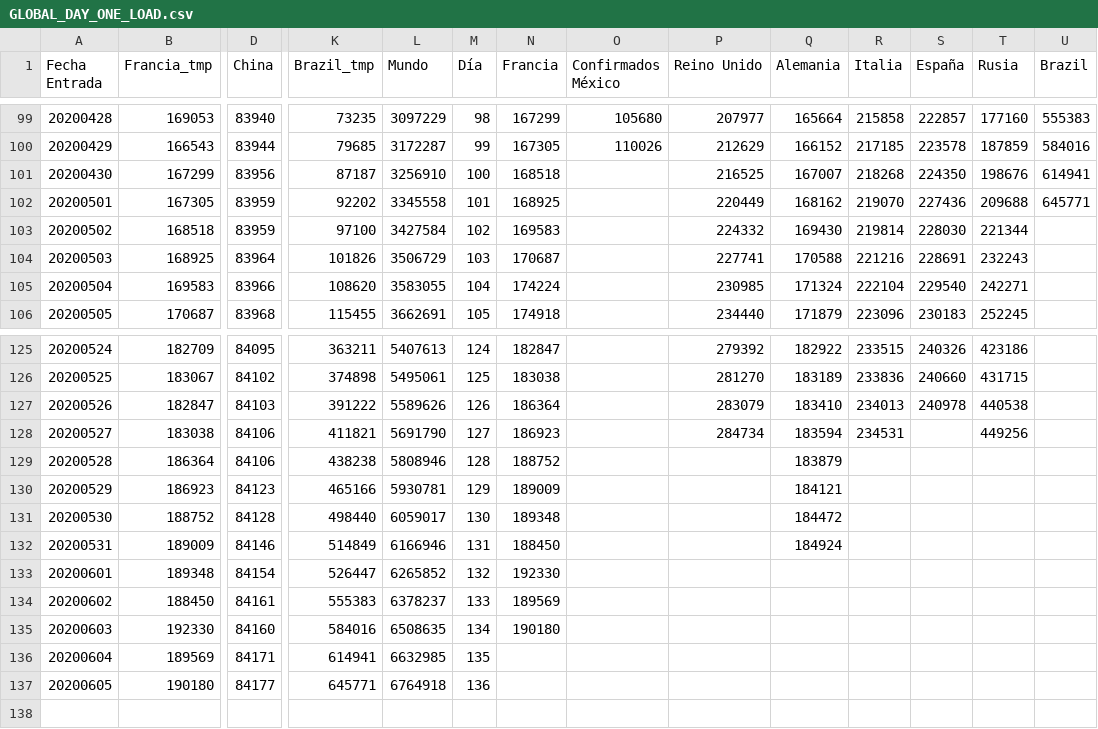
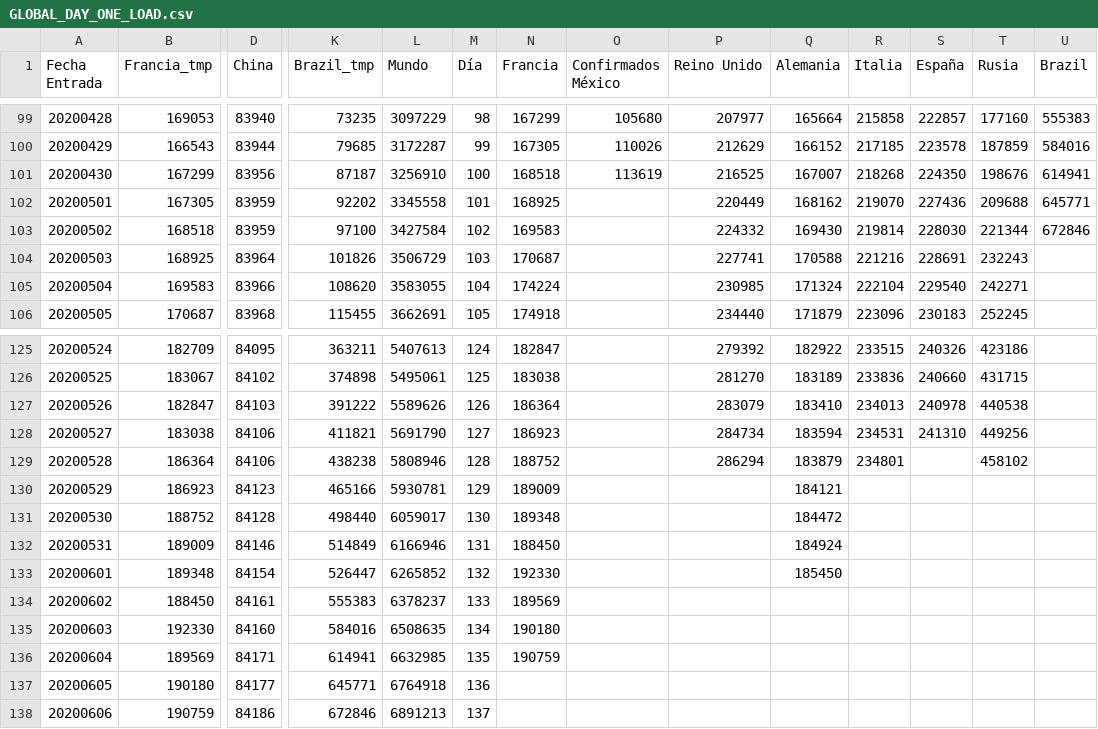
Before and after one commit to juanjmtzs/BI-COVID19, a CSV file: GLOBAL_DAY_ONE_LOAD.csv, drawn as a sheet; only a part is shown, gaps mark what is left out; rows hold the shown columns only; the diff names each change by its address in the sheet, - before the commit and + after, or states it on an @@ line.

```diff
--- a/GLOBAL_DAY_ONE_LOAD.csv
+++ b/GLOBAL_DAY_ONE_LOAD.csv
-O101 (Confirmados México): (empty)
+O101 (Confirmados México): 113619
-U103 (Brazil): (empty)
+U103 (Brazil): 672846
-S128 (España): (empty)
+S128 (España): 241310
-P129 (Reino Unido): (empty)
+P129 (Reino Unido): 286294
-R129 (Italia): (empty)
+R129 (Italia): 234801
-T129 (Rusia): (empty)
+T129 (Rusia): 458102
-Q133 (Alemania): (empty)
+Q133 (Alemania): 185450
-N136 (Francia): (empty)
+N136 (Francia): 190759
+row 138: 20200606 | 190759 | 84186 | 672846 | 6891213 | 137
```
Also changed, not shown: CONFIRMED_LOAD.csv, DEATH_LOAD.csv, 6 other files.
